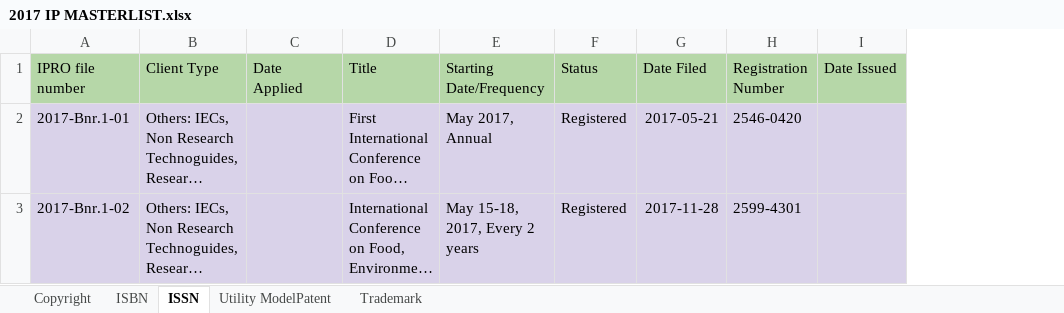
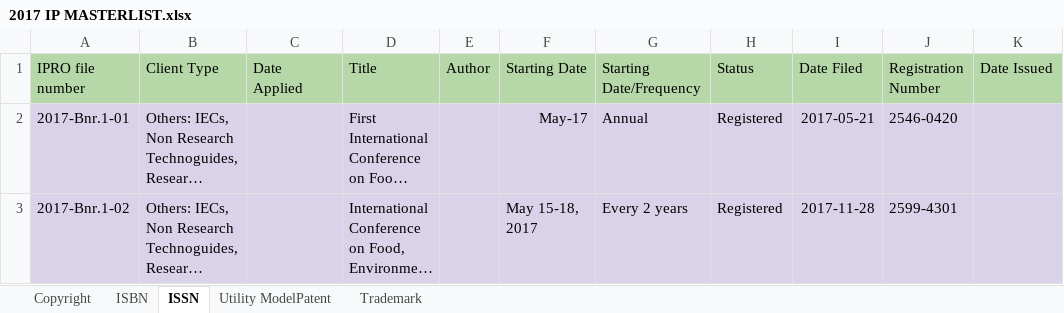
Before and after one commit to iprobsu/IPRO, an Excel workbook: data/2017 IP MASTERLIST.xlsx, sheet ISSN, drawn as a sheet; only a part is shown; long unchanged cells end in …; values as stored, in another font and other column widths than the file's, no borders; addresses are those after the commit; the diff names each change by its address in the sheet, - before the commit and + after, or states it on an @@ line.

```diff
--- a/data/2017 IP MASTERLIST.xlsx (sheet ISSN)
+++ b/data/2017 IP MASTERLIST.xlsx (sheet ISSN)
+column E (Author), empty
+column F (Starting Date), rows 2-3: May-17 | May 15-18, 2017
-G2 (Starting Date/Frequency): May 2017, Annual
+G2 (Starting Date/Frequency): Annual
-G3 (Starting Date/Frequency): May 15-18, 2017, Every 2 years
+G3 (Starting Date/Frequency): Every 2 years
```
Also changed, not shown: sheet Utility ModelPatent, sheet ISBN, data/2013 IP MASTERLIST.xlsx, data/2018 IP MASTERLIST.xlsx, 17 other files.
